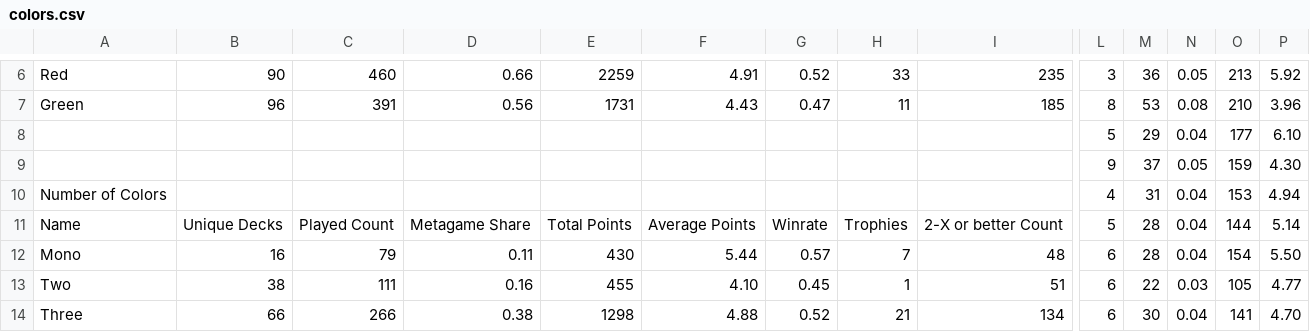
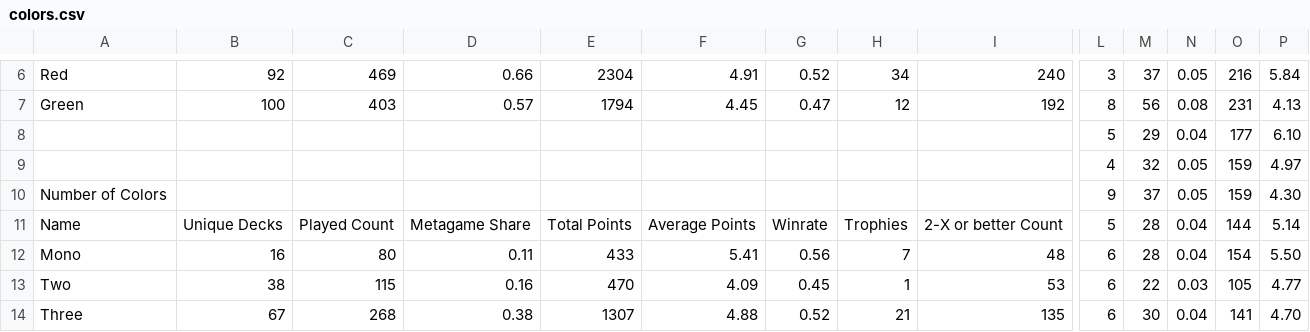
Before and after one commit to kvnchen/canlander, a CSV file: csv/colors.csv, drawn as a sheet; only a part is shown, gaps mark what is left out; removed rows and columns are numbered as before the commit, all else as after; rows hold the shown columns only; the diff covers the shown part only; the diff names each change by its address in the sheet, - before the commit and + after, or states it on an @@ line.

```diff
--- a/csv/colors.csv
+++ b/csv/colors.csv
-B6: 90
+B6: 92
-C6: 460
+C6: 469
-E6: 2259
+E6: 2304
-H6: 33
+H6: 34
-I6: 235
+I6: 240
-M6: 36
+M6: 37
-O6: 213
+O6: 216
-P6: 5.92
+P6: 5.84
-row 7: Green | 96 | 391 | 0.56 | 1731 | 4.43 | 0.47 | 11 | 185 | 8 | 53 | 0.08 | 210 | 3.96
+row 7: Green | 100 | 403 | 0.57 | 1794 | 4.45 | 0.47 | 12 | 192 | 8 | 56 | 0.08 | 231 | 4.13
+row 9:  |  |  |  |  |  |  |  |  | 4 | 32 | 0.05 | 159 | 4.97
-A10: (empty)
+A10: Number of Colors
-row 10: Number of Colors |  |  |  |  |  |  |  |  | 4 | 31 | 0.04 | 153 | 4.94
-C12: 79
+C12: 80
-E12: 430
+E12: 433
-F12: 5.44
+F12: 5.41
-G12: 0.57
+G12: 0.56
-C13: 111
+C13: 115
-E13: 455
+E13: 470
-F13: 4.10
+F13: 4.09
-I13: 51
+I13: 53
-B14: 66
+B14: 67
-C14: 266
+C14: 268
-E14: 1298
+E14: 1307
-I14: 134
+I14: 135
```
Also changed, not shown: 2 added rows, 2 removed rows and 44 edited cells elsewhere in this file, csv/archetypes.csv, csv/decks.csv, 5 other files.
